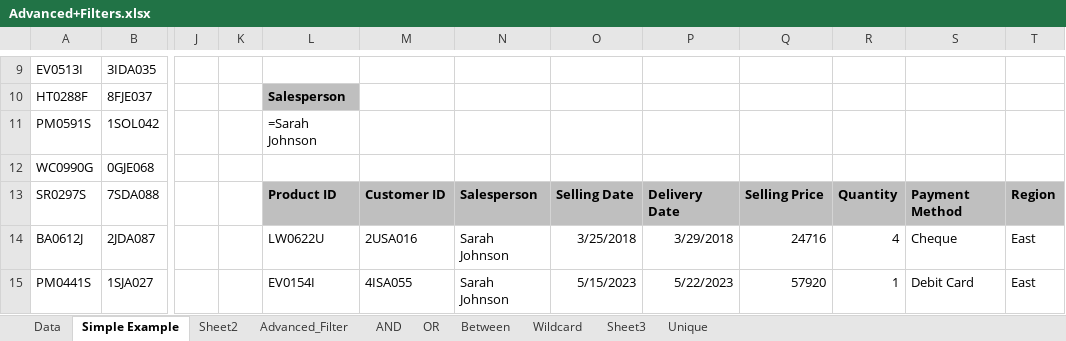
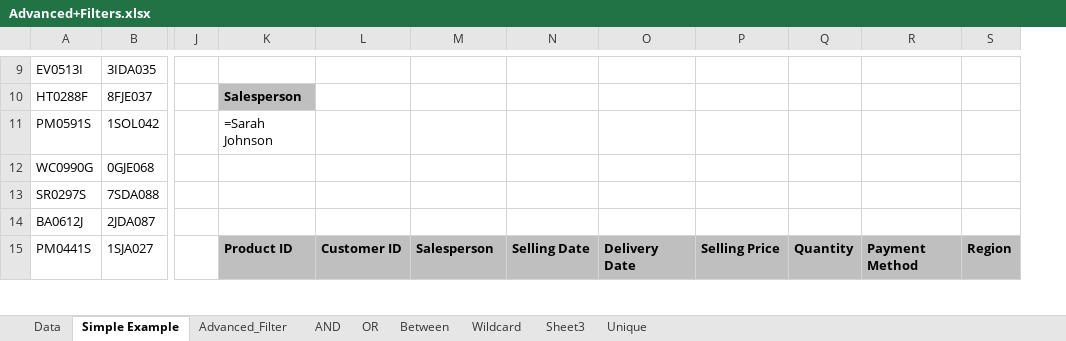
Before and after one commit to ankul21-GIT/DC_DDS_04, an Excel workbook: Excel/8. Advance Filters/Advanced+Filters.xlsx, sheet Simple Example, drawn as a sheet; only a part is shown, gaps mark what is left out; values as stored, in another font and other column widths than the file's, no borders; removed rows and columns are numbered as before the commit, all else as after; the diff covers the shown part only; the diff names each change by its address in the sheet, - before the commit and + after, or states it on an @@ line.

```diff
--- a/Excel/8. Advance Filters/Advanced+Filters.xlsx (sheet Simple Example)
+++ b/Excel/8. Advance Filters/Advanced+Filters.xlsx (sheet Simple Example)
-sheet tab: Sheet2
-column K, empty
-K13: Product ID
+K13: (empty)
-K13:S13 fill: #BFBFBF
+K13:S13 fill: none
-L13: Customer ID
+L13: (empty)
-M13: Salesperson
+M13: (empty)
-N13: Selling Date
+N13: (empty)
-O13: Delivery Date
+O13: (empty)
-P13: Selling Price
+P13: (empty)
-Q13: Quantity
+Q13: (empty)
-R13: Payment Method
+R13: (empty)
-S13: Region
+S13: (empty)
-K14: LW0622U
+K14: (empty)
-L14: 2USA016
+L14: (empty)
-M14: Sarah Johnson
+M14: (empty)
-N14: 3/25/2018
+N14: (empty)
-O14: 3/29/2018
+O14: (empty)
-P14: 24716
+P14: (empty)
-Q14: 4
+Q14: (empty)
-R14: Cheque
+R14: (empty)
-S14: East
+S14: (empty)
-K15: EV0154I
+K15: Product ID
@@ K15:S15 fill: none → #BFBFBF, bold: off → on @@
-L15: 4ISA055
+L15: Customer ID
-M15: Sarah Johnson
+M15: Salesperson
-N15: 5/15/2023
+N15: Selling Date
-O15: 5/22/2023
+O15: Delivery Date
-P15: 57920
+P15: Selling Price
-Q15: 1
+Q15: Quantity
-R15: Debit Card
+R15: Payment Method
-S15: East
+S15: Region
```
Also changed, not shown: 133 edited cells and merged cells elsewhere in this sheet, sheet AND, sheet OR, Excel/8. Advance Filters/Data+Tools.xlsx, Excel/Excercises/Logical.xlsx, 5 other files.
